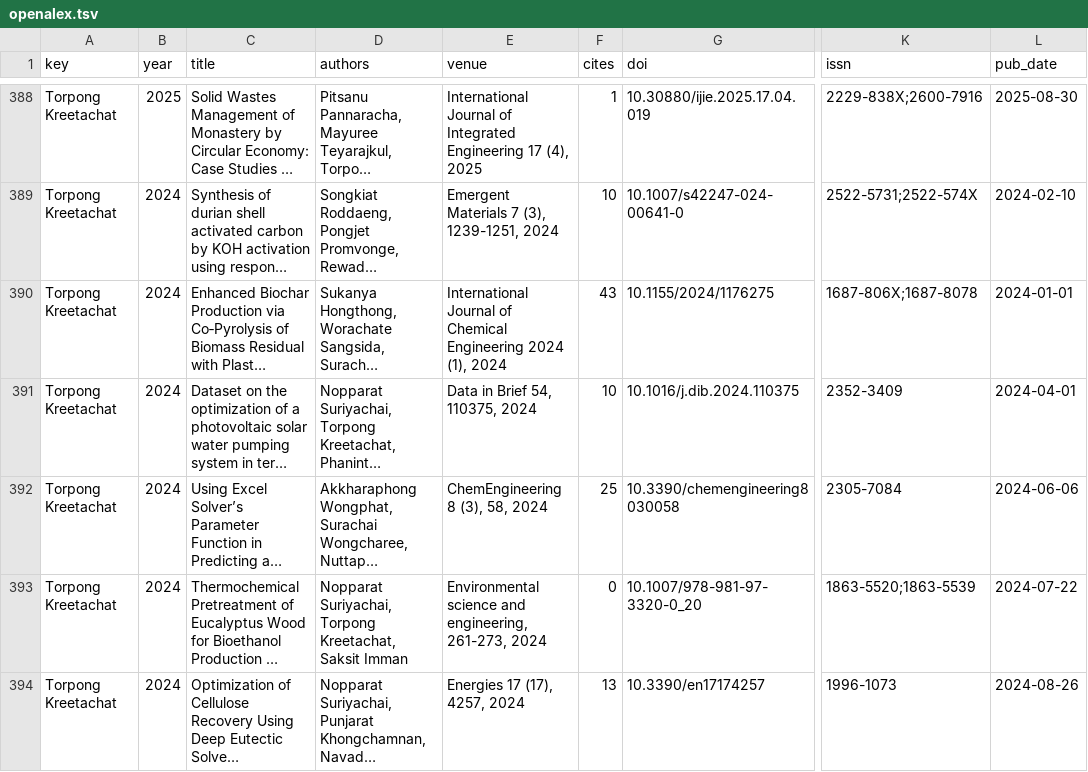
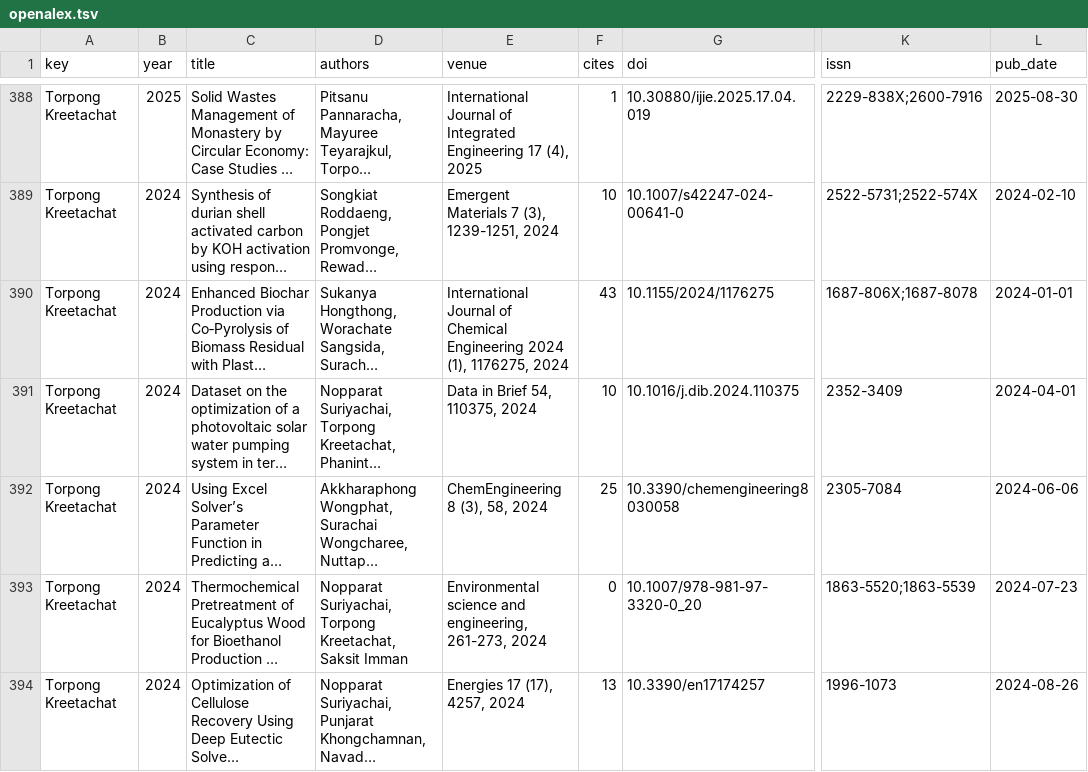
Before and after one commit to smalltee2/seen-faculty-screening, a TSV file: data/openalex.tsv, drawn as a sheet; only a part is shown, gaps mark what is left out; long unchanged cells end in …; the diff covers the shown part only; the diff names each change by its address in the sheet, - before the commit and + after, or states it on an @@ line.

```diff
--- a/data/openalex.tsv
+++ b/data/openalex.tsv
-E390 (venue): …2024 (1), 2024
+E390 (venue): …2024 (1), 1176275, 2024
-L393 (pub_date): 2024-07-22
+L393 (pub_date): 2024-07-23
```
Also changed, not shown: 2 added rows, 2 removed rows and 67 edited cells elsewhere in this file, 5 other files.
